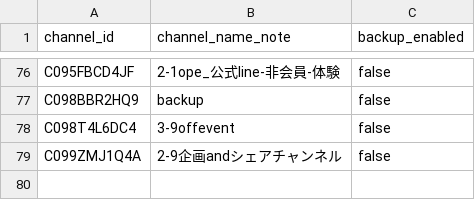
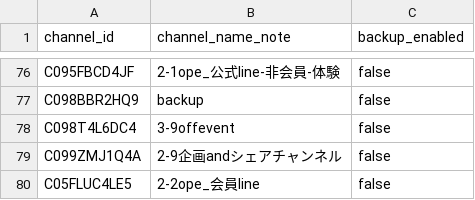
Before and after one commit to kozango/sales_list, a CSV file: channels.csv, drawn as a sheet; only a part is shown, gaps mark what is left out.

```diff
--- a/channels.csv
+++ b/channels.csv
@@ -79 +79,2 @@ C098T4L6DC4,3-9offevent,false
 C099ZMJ1Q4A,2-9企画andシェアチャンネル,false
+C05FLUC4LE5,2-2ope_会員line,false
```
Also changed, not shown: 1 other file.
